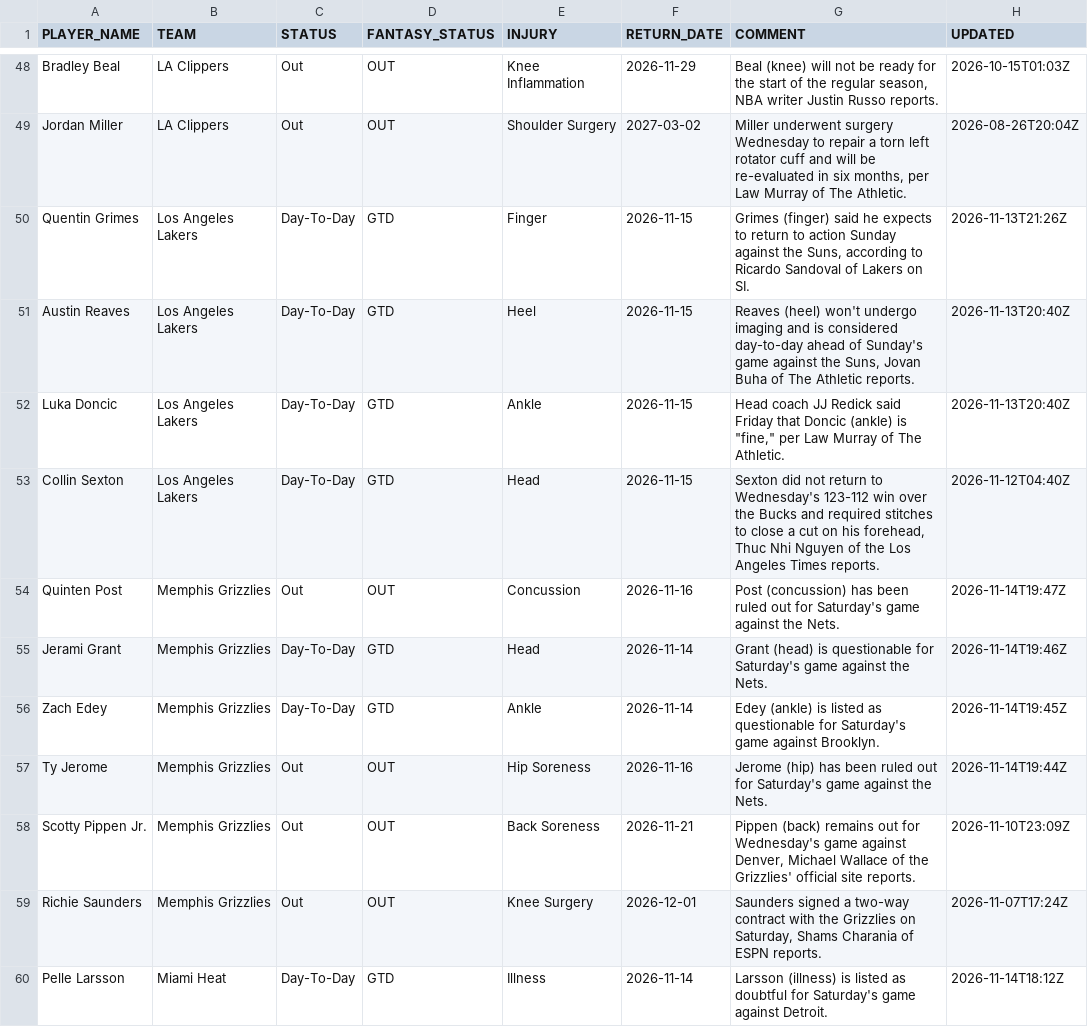
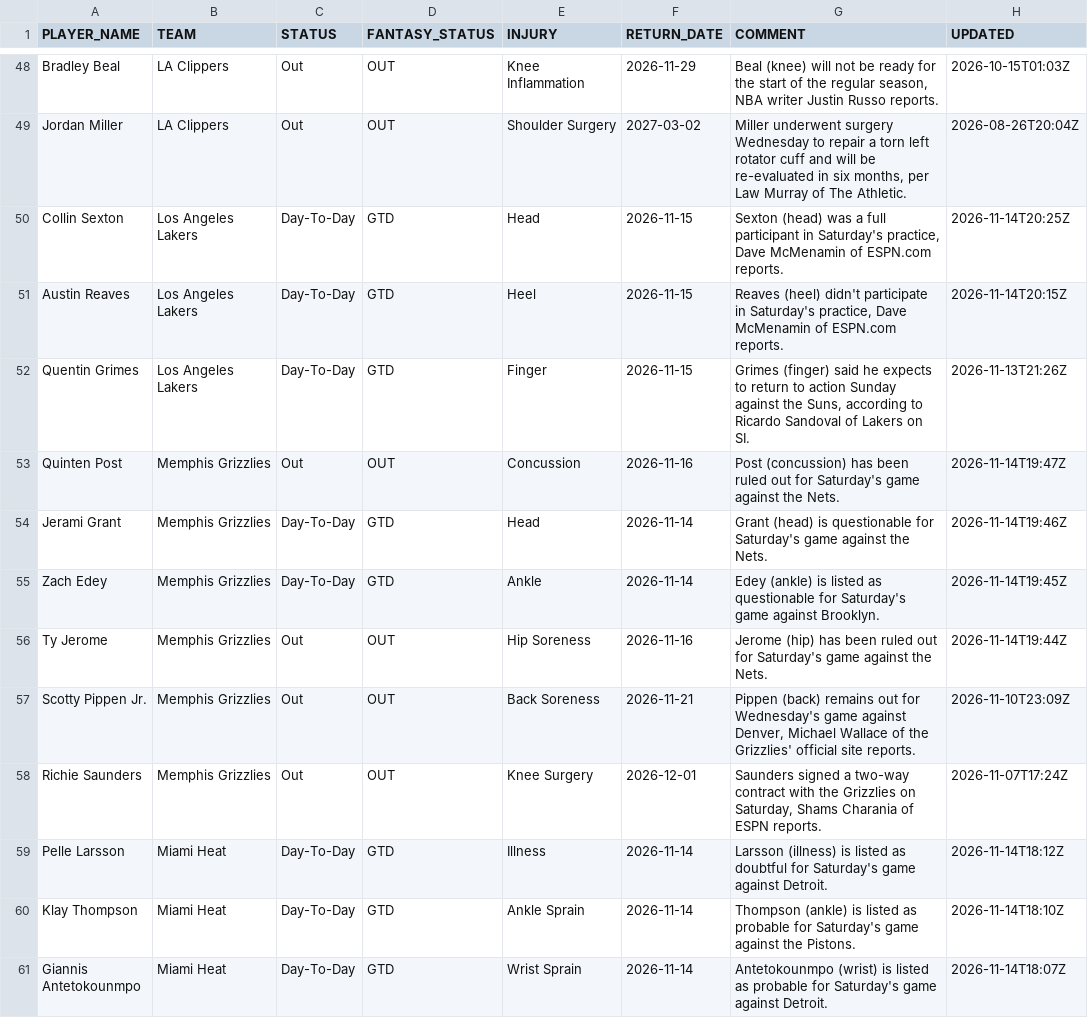
Before and after one commit to RoiGreen/dagger, a CSV file: nba_2026_27/injuries.csv, drawn as a sheet; only a part is shown, gaps mark what is left out; the shorter side is filled out with more unchanged rows.

Commit message:
Daily data update 2026-11-14 23:02

```diff
--- a/nba_2026_27/injuries.csv
+++ b/nba_2026_27/injuries.csv
@@ -49,6 +49,5 @@ Bradley Beal,LA Clippers,Out,OUT,Knee Inflammation,2026-11-29,"Beal (knee) will
 Jordan Miller,LA Clippers,Out,OUT,Shoulder Surgery,2027-03-02,"Miller underwent surgery Wednesday to repair a torn left rotator cuff and will be re-evaluated in six months, per Law Murray of The Athletic.",2026-08-26T20:04Z
+Collin Sexton,Los Angeles Lakers,Day-To-Day,GTD,Head,2026-11-15,"Sexton (head) was a full participant in Saturday's practice, Dave McMenamin of ESPN.com reports.",2026-11-14T20:25Z
+Austin Reaves,Los Angeles Lakers,Day-To-Day,GTD,Heel,2026-11-15,"Reaves (heel) didn't participate in Saturday's practice, Dave McMenamin of ESPN.com reports.",2026-11-14T20:15Z
 Quentin Grimes,Los Angeles Lakers,Day-To-Day,GTD,Finger,2026-11-15,"Grimes (finger) said he expects to return to action Sunday against the Suns, according to Ricardo Sandoval of Lakers on SI.",2026-11-13T21:26Z
-Austin Reaves,Los Angeles Lakers,Day-To-Day,GTD,Heel,2026-11-15,"Reaves (heel) won't undergo imaging and is considered day-to-day ahead of Sunday's game against the Suns, Jovan Buha of The Athletic reports.",2026-11-13T20:40Z
-Luka Doncic,Los Angeles Lakers,Day-To-Day,GTD,Ankle,2026-11-15,"Head coach JJ Redick said Friday that Doncic (ankle) is ""fine,"" per Law Murray of The Athletic.",2026-11-13T20:40Z
-Collin Sexton,Los Angeles Lakers,Day-To-Day,GTD,Head,2026-11-15,"Sexton did not return to Wednesday's 123-112 win over the Bucks and required stitches to close a cut on his forehead, Thuc Nhi Nguyen of the Los Angeles Times reports.",2026-11-12T04:40Z
 Quinten Post,Memphis Grizzlies,Out,OUT,Concussion,2026-11-16,Post (concussion) has been ruled out for Saturday's game against the Nets.,2026-11-14T19:47Z
```
Also changed, not shown: nba_2026_27/game_logs_advanced_regular.csv, 6 other files.
